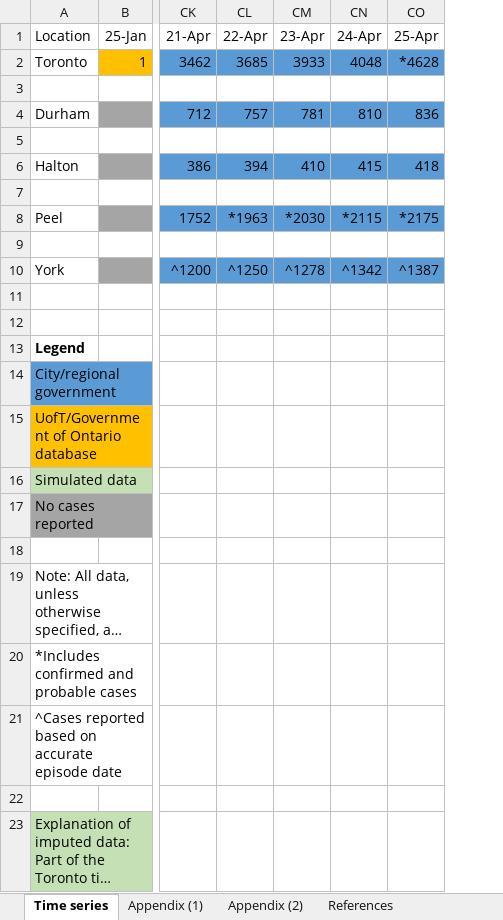
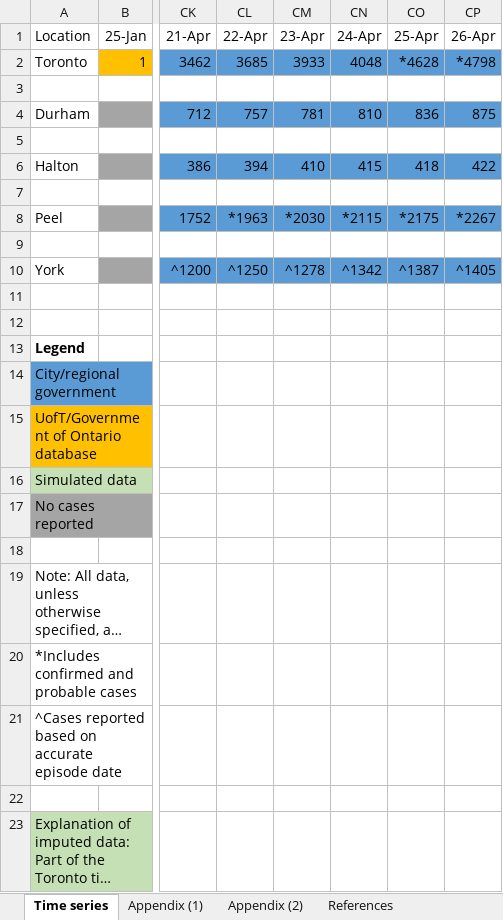
Before and after one commit to mishra-lab/covid-GTA-surge-planning, an Excel workbook: data/Time_series_COVID-19_GTA_github.xlsx, sheet Time series, drawn as a sheet; only a part is shown, gaps mark what is left out; long unchanged cells end in …; values as stored, in another font and other column widths than the file's, no borders; charts and pictures not drawn; the diff names each change by its address in the sheet, - before the commit and + after, or states it on an @@ line.

Commit message:
Updated time series Apr 26

```diff
--- a/data/Time_series_COVID-19_GTA_github.xlsx (sheet Time series)
+++ b/data/Time_series_COVID-19_GTA_github.xlsx (sheet Time series)
+column CP (26-Apr), rows 2-10: *4798 |  | 875 |  | 422 |  | *2267 |  | ^1405
```
